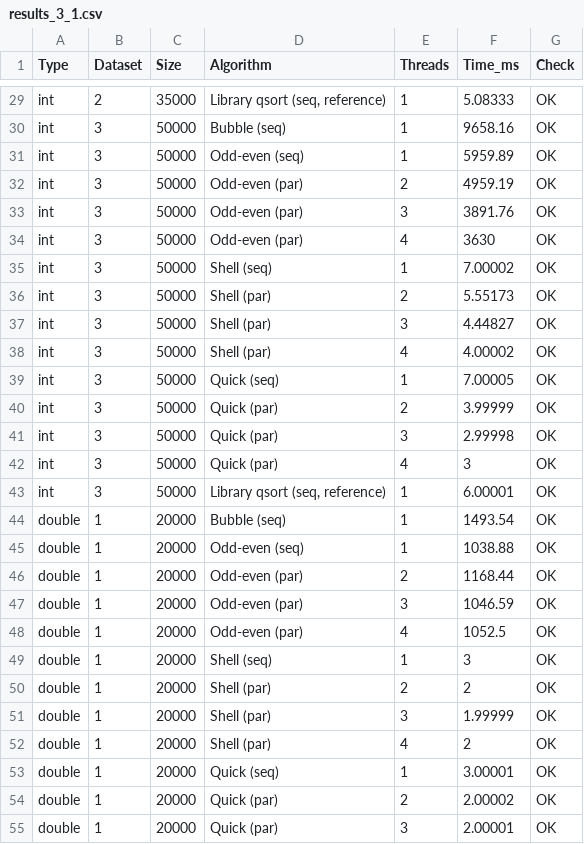
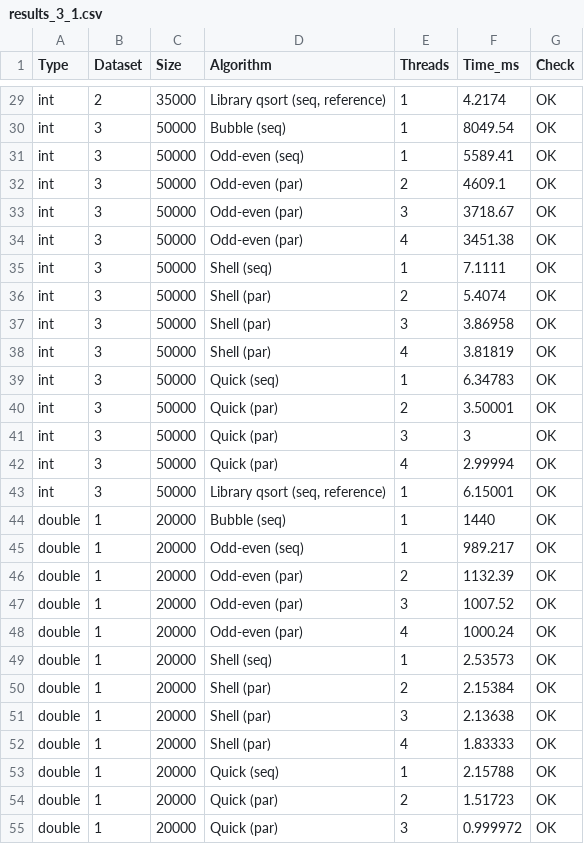
Before and after one commit to GOVNOCODERZ/Codespace, a CSV file: Files/3-rd course/5-th semester/Parallel computing/Laboratory work/Lab #3/Vlad/results_3_1.csv, drawn as a sheet; only a part is shown, gaps mark what is left out; the diff covers the shown part only; the diff names each change by its address in the sheet, - before the commit and + after, or states it on an @@ line.

```diff
--- a/Files/3-rd course/5-th semester/Parallel computing/Laboratory work/Lab #3/Vlad/results_3_1.csv
+++ b/Files/3-rd course/5-th semester/Parallel computing/Laboratory work/Lab #3/Vlad/results_3_1.csv
-F29 (Time_ms): 5.08333
+F29 (Time_ms): 4.2174
-F30 (Time_ms): 9658.16
+F30 (Time_ms): 8049.54
-F31 (Time_ms): 5959.89
+F31 (Time_ms): 5589.41
-F32 (Time_ms): 4959.19
+F32 (Time_ms): 4609.1
-F33 (Time_ms): 3891.76
+F33 (Time_ms): 3718.67
-F34 (Time_ms): 3630
+F34 (Time_ms): 3451.38
-F35 (Time_ms): 7.00002
+F35 (Time_ms): 7.1111
-F36 (Time_ms): 5.55173
+F36 (Time_ms): 5.4074
-F37 (Time_ms): 4.44827
+F37 (Time_ms): 3.86958
-F38 (Time_ms): 4.00002
+F38 (Time_ms): 3.81819
-F39 (Time_ms): 7.00005
+F39 (Time_ms): 6.34783
-F40 (Time_ms): 3.99999
+F40 (Time_ms): 3.50001
-F41 (Time_ms): 2.99998
+F41 (Time_ms): 3
-F42 (Time_ms): 3
+F42 (Time_ms): 2.99994
-F43 (Time_ms): 6.00001
+F43 (Time_ms): 6.15001
-F44 (Time_ms): 1493.54
+F44 (Time_ms): 1440
-F45 (Time_ms): 1038.88
+F45 (Time_ms): 989.217
-F46 (Time_ms): 1168.44
+F46 (Time_ms): 1132.39
-F47 (Time_ms): 1046.59
+F47 (Time_ms): 1007.52
-F48 (Time_ms): 1052.5
+F48 (Time_ms): 1000.24
-F49 (Time_ms): 3
+F49 (Time_ms): 2.53573
-F50 (Time_ms): 2
+F50 (Time_ms): 2.15384
-F51 (Time_ms): 1.99999
+F51 (Time_ms): 2.13638
-F52 (Time_ms): 2
+F52 (Time_ms): 1.83333
-F53 (Time_ms): 3.00001
+F53 (Time_ms): 2.15788
-F54 (Time_ms): 2.00002
+F54 (Time_ms): 1.51723
-F55 (Time_ms): 2.00001
+F55 (Time_ms): 0.999972
```
Also changed, not shown: 55 edited cells elsewhere in this file, 2 other files.
